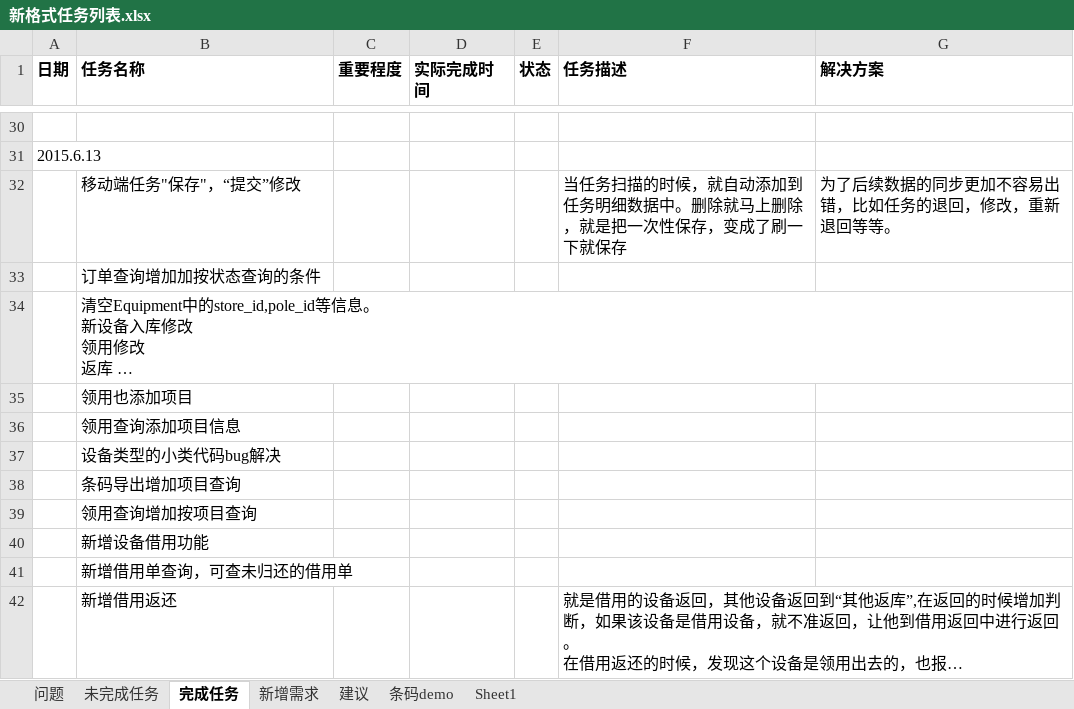
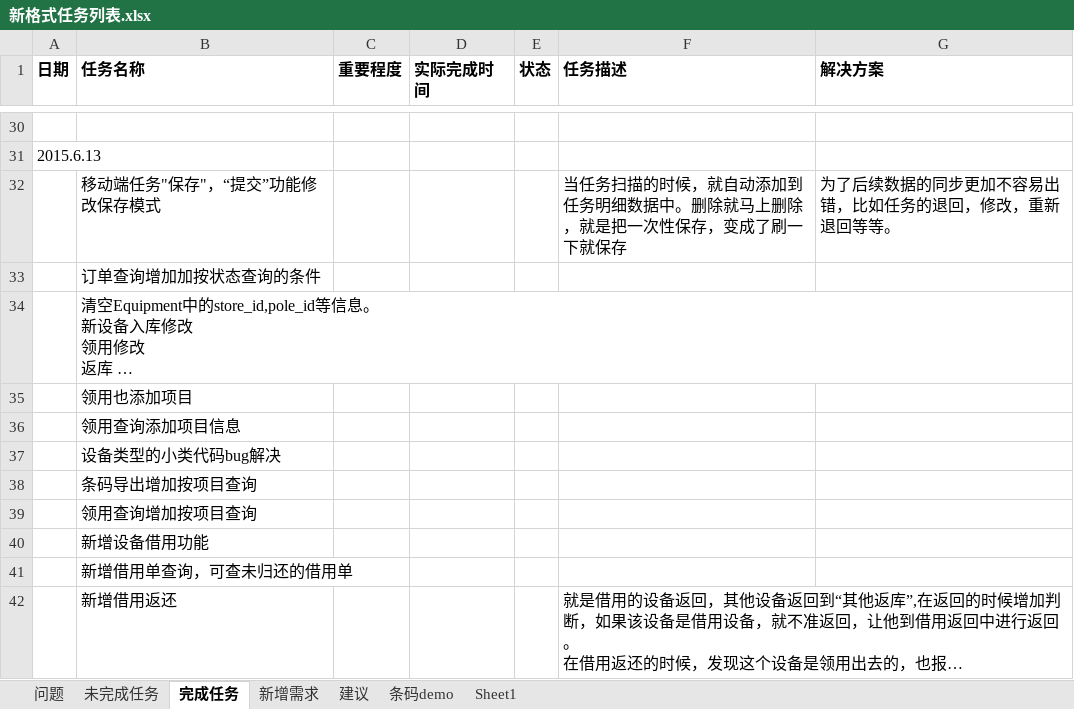
Before and after one commit to mawujun1234/leon1.0, an Excel workbook: ems/document/新格式任务列表.xlsx, sheet 完成任务, drawn as a sheet; only a part is shown, gaps mark what is left out; long unchanged cells end in …; values as stored, in another font and other column widths than the file's, no borders; the diff names each change by its address in the sheet, - before the commit and + after, or states it on an @@ line.

```diff
--- a/ems/document/新格式任务列表.xlsx (sheet 完成任务)
+++ b/ems/document/新格式任务列表.xlsx (sheet 完成任务)
-B32 (任务名称): 移动端任务"保存"，“提交”修改
+B32 (任务名称): 移动端任务"保存"，“提交”功能修改保存模式
-B38 (任务名称): 条码导出增加项目查询
+B38 (任务名称): 条码导出增加按项目查询
```
Also changed, not shown: ems/document/需求资料/仓管报表（按月）样表.xlsx, 6 other files.
